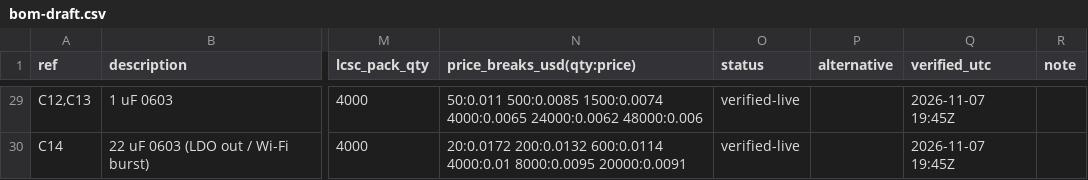
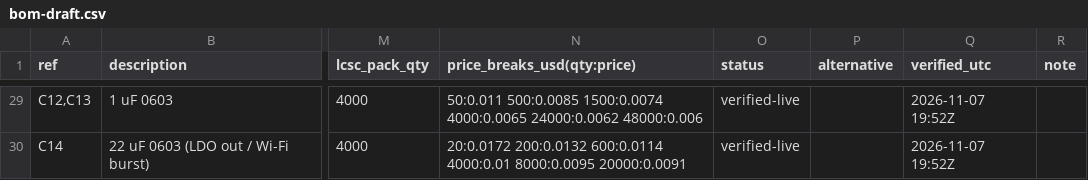
Before and after one commit to nilwerk/nilwerk-lab, a CSV file: projects/plant-monitor/hardware/bom/bom-draft.csv, drawn as a sheet; only a part is shown, gaps mark what is left out; the diff covers the shown part only; the diff names each change by its address in the sheet, - before the commit and + after, or states it on an @@ line.

```diff
--- a/projects/plant-monitor/hardware/bom/bom-draft.csv
+++ b/projects/plant-monitor/hardware/bom/bom-draft.csv
-Q29:Q30 (verified_utc): 2026-11-07 19:45Z
+Q29:Q30 (verified_utc): 2026-11-07 19:52Z
```
Also changed, not shown: 33 edited cells elsewhere in this file, 5 other files.
